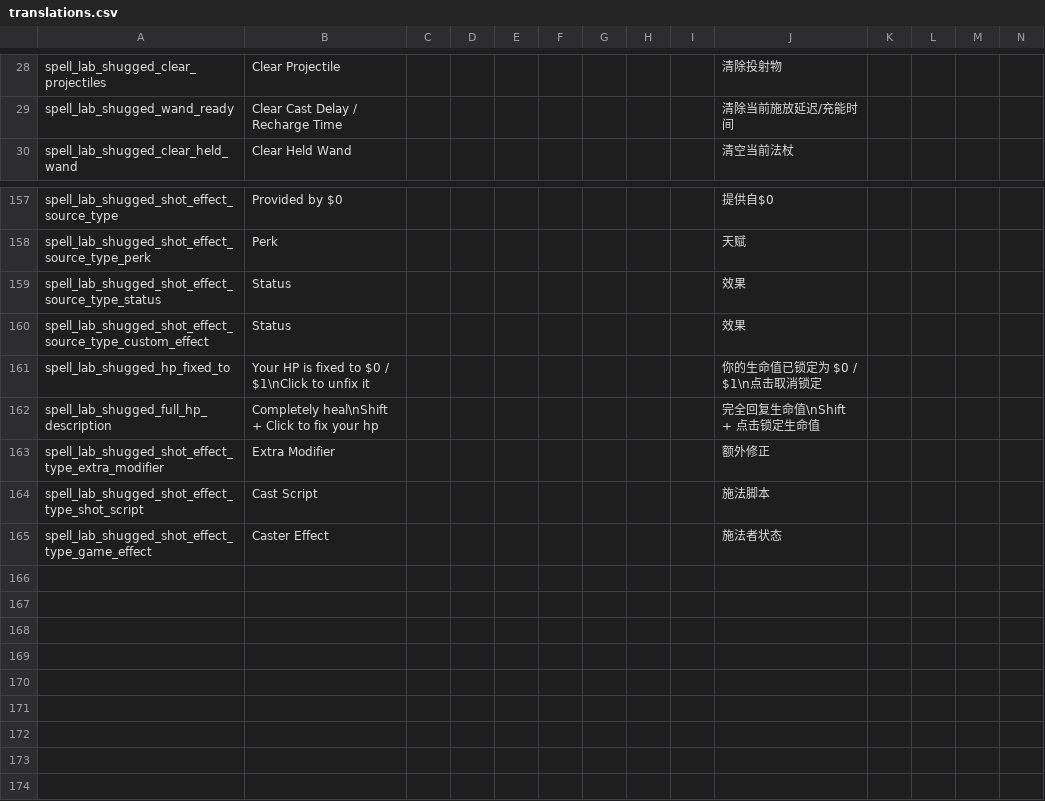
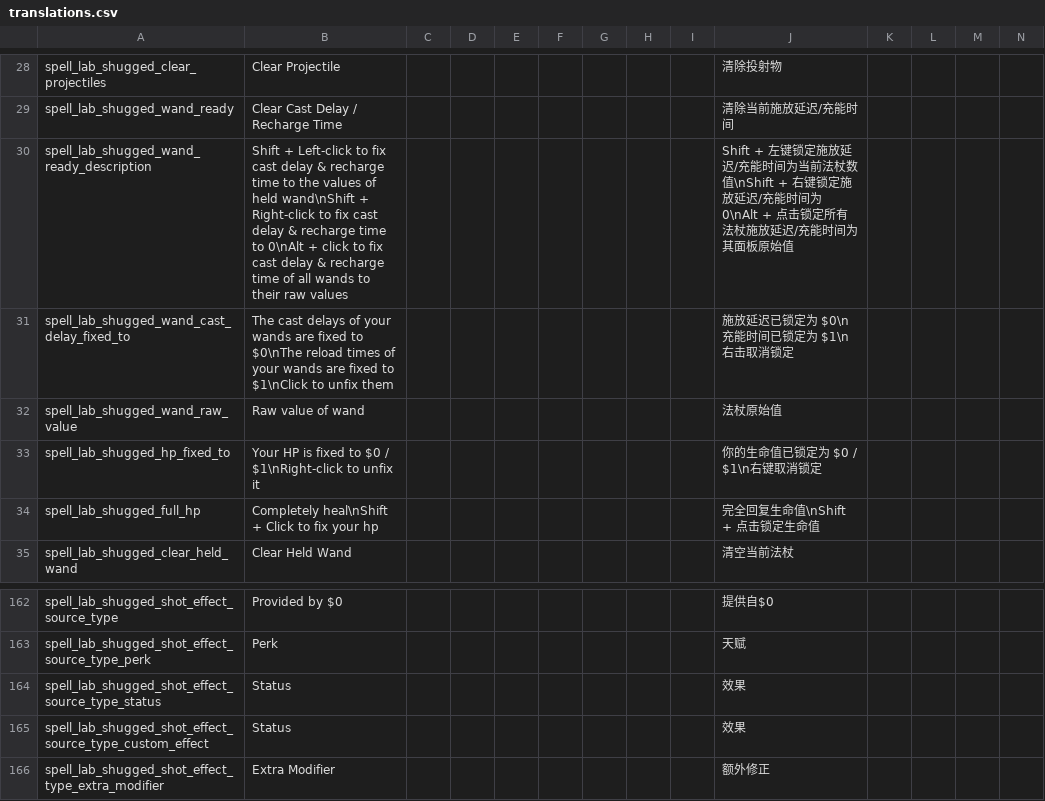
Before and after one commit to shoozzzh/Spell-Lab-Shugged, a CSV file: files/translations.csv, drawn as a sheet; only a part is shown, gaps mark what is left out; the shorter side is filled out with more unchanged rows; removed rows and columns are numbered as before the commit, all else as after; rows hold the shown columns only; the diff names each change by its address in the sheet, - before the commit and + after, or states it on an @@ line.

Commit message:
cast delay fixer part 2

```diff
--- a/files/translations.csv
+++ b/files/translations.csv
+row 30: spell_lab_shugged_wand_ready_description | Shift + Left-click to fix cast delay & recharge time to the values of held wand\nShift + Right-click to fix cast delay & recharge time to 0\nAlt + click to fix cast delay & recharge time of all wands to their raw values |  |  |  |  |  |  |  | Shift + 左键锁定施放延迟/充能时间为当前法杖数值\nShift + 右键锁定施放延迟/充能时间为 0\nAlt + 点击锁定所有法杖施放延迟/充能时间为其面板原始值
+row 31: spell_lab_shugged_wand_cast_delay_fixed_to | The cast delays of your wands are fixed to $0\nThe reload times of your wands are fixed to $1\nClick to unfix them |  |  |  |  |  |  |  | 施放延迟已锁定为 $0\n充能时间已锁定为 $1\n右击取消锁定
+row 32: spell_lab_shugged_wand_raw_value | Raw value of wand |  |  |  |  |  |  |  | 法杖原始值
+row 33: spell_lab_shugged_hp_fixed_to | Your HP is fixed to $0 / $1\nRight-click to unfix it |  |  |  |  |  |  |  | 你的生命值已锁定为 $0 / $1\n右键取消锁定
+row 34: spell_lab_shugged_full_hp | Completely heal\nShift + Click to fix your hp |  |  |  |  |  |  |  | 完全回复生命值\nShift + 点击锁定生命值
-row 161: spell_lab_shugged_hp_fixed_to | Your HP is fixed to $0 / $1\nClick to unfix it |  |  |  |  |  |  |  | 你的生命值已锁定为 $0 / $1\n点击取消锁定
-row 162: spell_lab_shugged_full_hp_description | Completely heal\nShift + Click to fix your hp |  |  |  |  |  |  |  | 完全回复生命值\nShift + 点击锁定生命值
```
Also changed, not shown: 5 other files.
